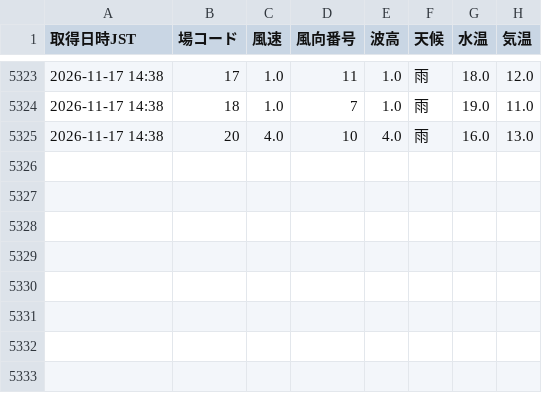
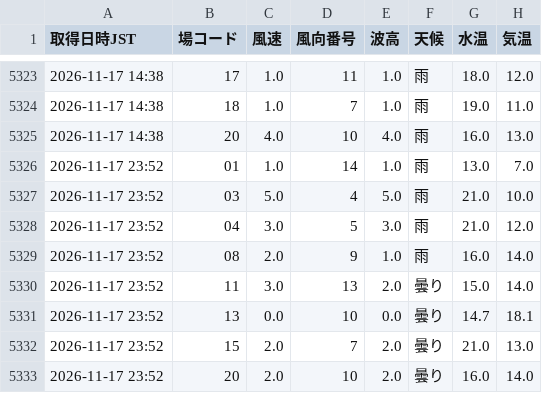
Before and after one commit to abeken1026395/pallas-mercato-7k9, a CSV file: docs/data/liveWeatherHistory.csv, drawn as a sheet; only a part is shown, gaps mark what is left out.

```diff
--- a/docs/data/liveWeatherHistory.csv
+++ b/docs/data/liveWeatherHistory.csv
@@ -5325 +5325,9 @@
 2026-11-17 14:38,20,4.0,10,4.0,雨,16.0,13.0
+2026-11-17 23:52,01,1.0,14,1.0,雨,13.0,7.0
+2026-11-17 23:52,03,5.0,4,5.0,雨,21.0,10.0
+2026-11-17 23:52,04,3.0,5,3.0,雨,21.0,12.0
+2026-11-17 23:52,08,2.0,9,1.0,雨,16.0,14.0
+2026-11-17 23:52,11,3.0,13,2.0,曇り,15.0,14.0
+2026-11-17 23:52,13,0.0,10,0.0,曇り,14.7,18.1
+2026-11-17 23:52,15,2.0,7,2.0,曇り,21.0,13.0
+2026-11-17 23:52,20,2.0,10,2.0,曇り,16.0,14.0
```
Also changed, not shown: 1 other file.
